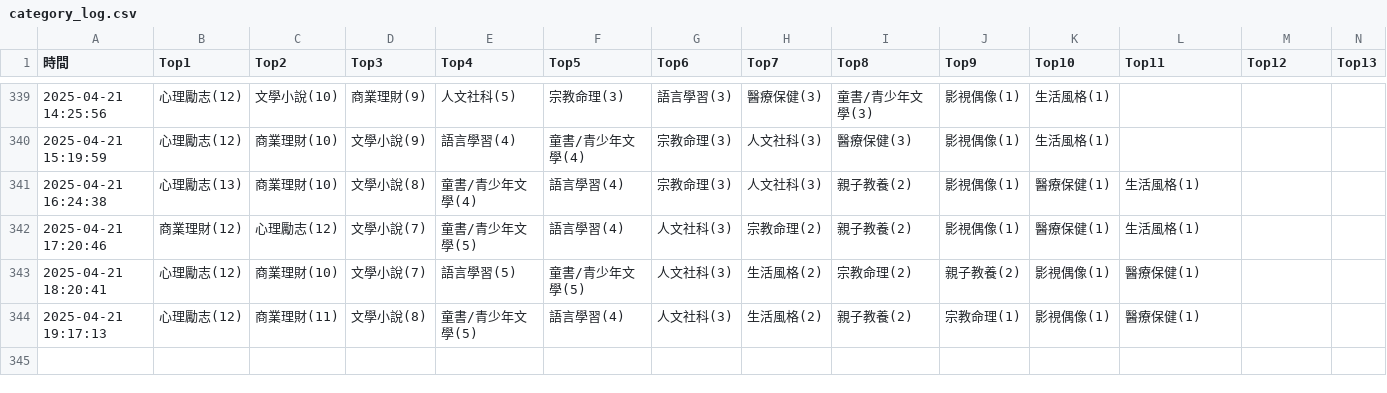
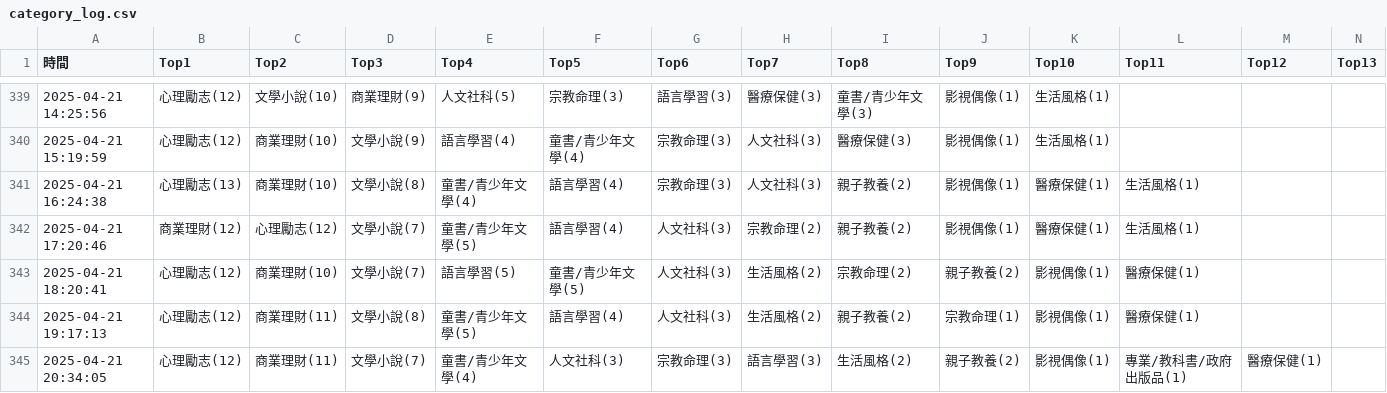
Before and after one commit to allenwhitewho/s1111409_mid, a CSV file: category_log.csv, drawn as a sheet; only a part is shown, gaps mark what is left out; rows hold the shown columns only; the diff names each change by its address in the sheet, - before the commit and + after, or states it on an @@ line.

Commit message:
chore: update CSV data from workflow every hour

```diff
--- a/category_log.csv
+++ b/category_log.csv
+row 345: 2025-04-21 20:34:05 | 心理勵志(12) | 商業理財(11) | 文學小說(7) | 童書/青少年文學(4) | 人文社科(3) | 宗教命理(3) | 語言學習(3) | 生活風格(2) | 親子教養(2) | 影視偶像(1) | 專業/教科書/政府出版品(1) | 醫療保健(1)
```
Also changed, not shown: api.csv, 1 other file.
